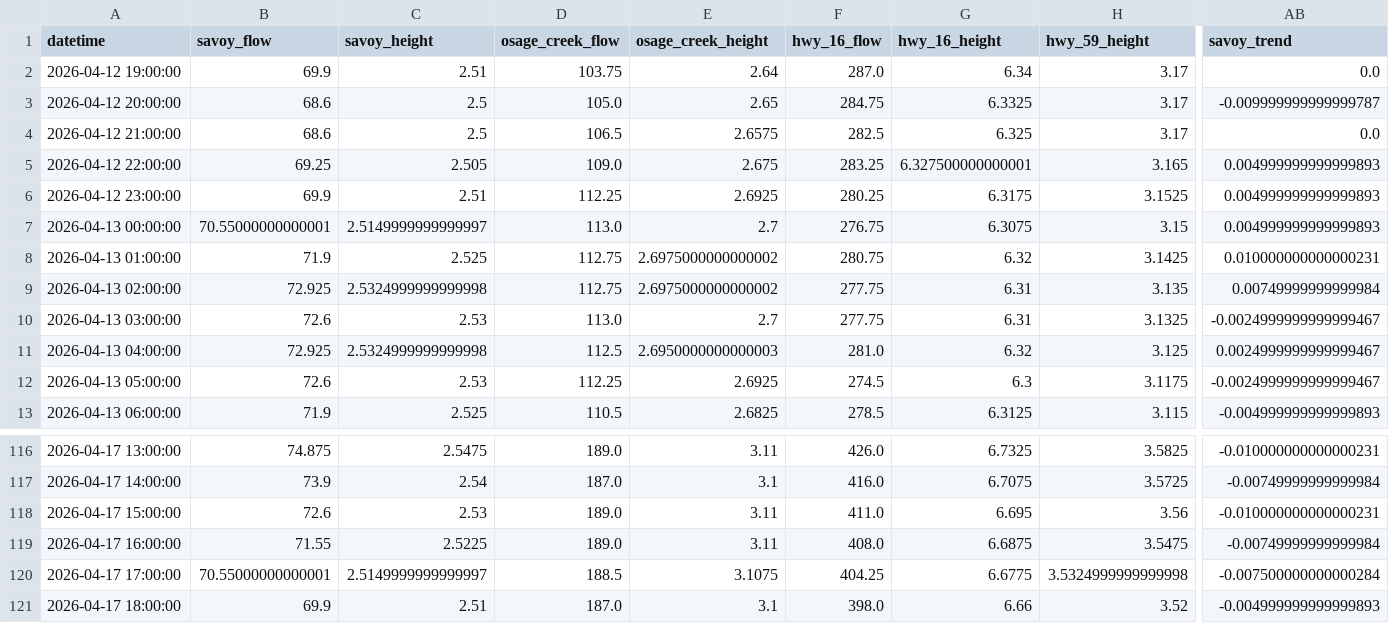
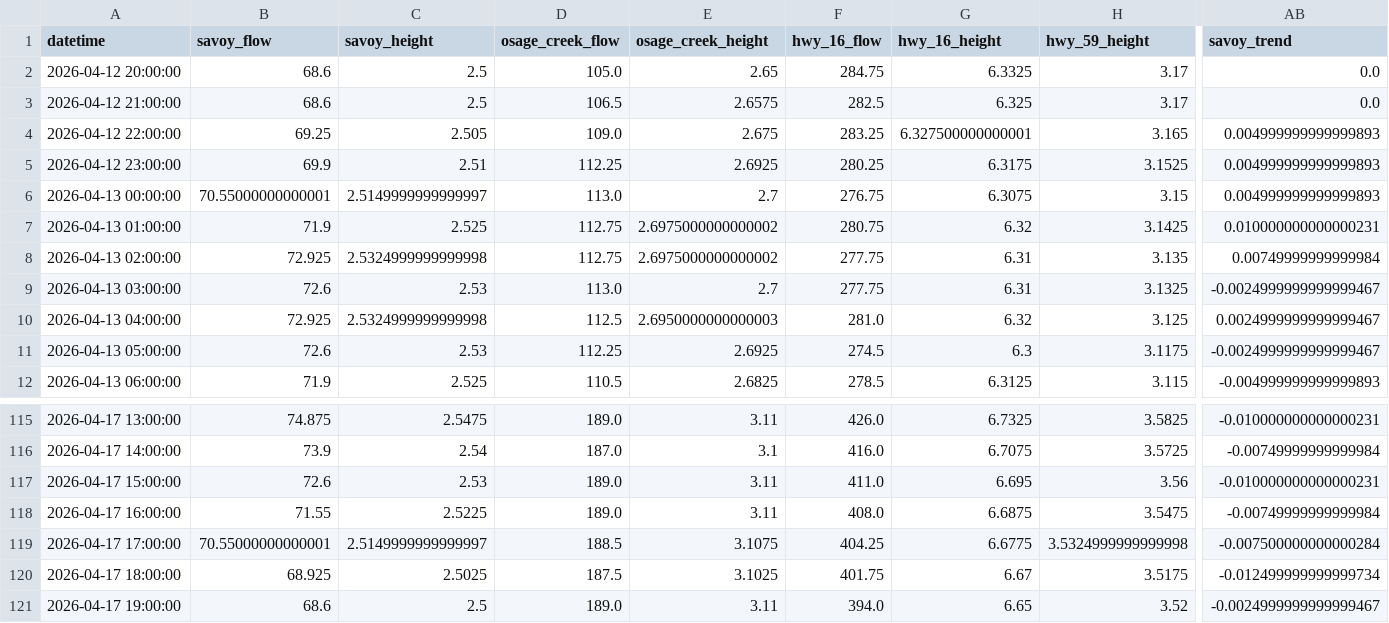
Before and after one commit to easipes2021/Illinois-River-Predictor, a CSV file: master_training_data.csv, drawn as a sheet; only a part is shown, gaps mark what is left out; removed rows and columns are numbered as before the commit, all else as after; rows hold the shown columns only; the diff covers the shown part only; the diff names each change by its address in the sheet, - before the commit and + after, or states it on an @@ line.

```diff
--- a/master_training_data.csv
+++ b/master_training_data.csv
-row 2: 2026-04-12 19:00:00 | 69.9 | 2.51 | 103.75 | 2.64 | 287.0 | 6.34 | 3.17 | 0.0
-AB2 (savoy_trend): -0.009999999999999787
+AB2 (savoy_trend): 0.0
-B120 (savoy_flow): 69.9
+B120 (savoy_flow): 68.925
-C120 (savoy_height): 2.51
+C120 (savoy_height): 2.5025
-D120 (osage_creek_flow): 187.0
+D120 (osage_creek_flow): 187.5
-E120 (osage_creek_height): 3.1
+E120 (osage_creek_height): 3.1025
-F120 (hwy_16_flow): 398.0
+F120 (hwy_16_flow): 401.75
-G120 (hwy_16_height): 6.66
+G120 (hwy_16_height): 6.67
-H120 (hwy_59_height): 3.52
+H120 (hwy_59_height): 3.5175
-AB120 (savoy_trend): -0.004999999999999893
+AB120 (savoy_trend): -0.012499999999999734
+row 121: 2026-04-17 19:00:00 | 68.6 | 2.5 | 189.0 | 3.11 | 394.0 | 6.65 | 3.52 | -0.0024999999999999467
```
Also changed, not shown: 7 edited cells elsewhere in this file, illinois_river_network.csv, 5 other files.
